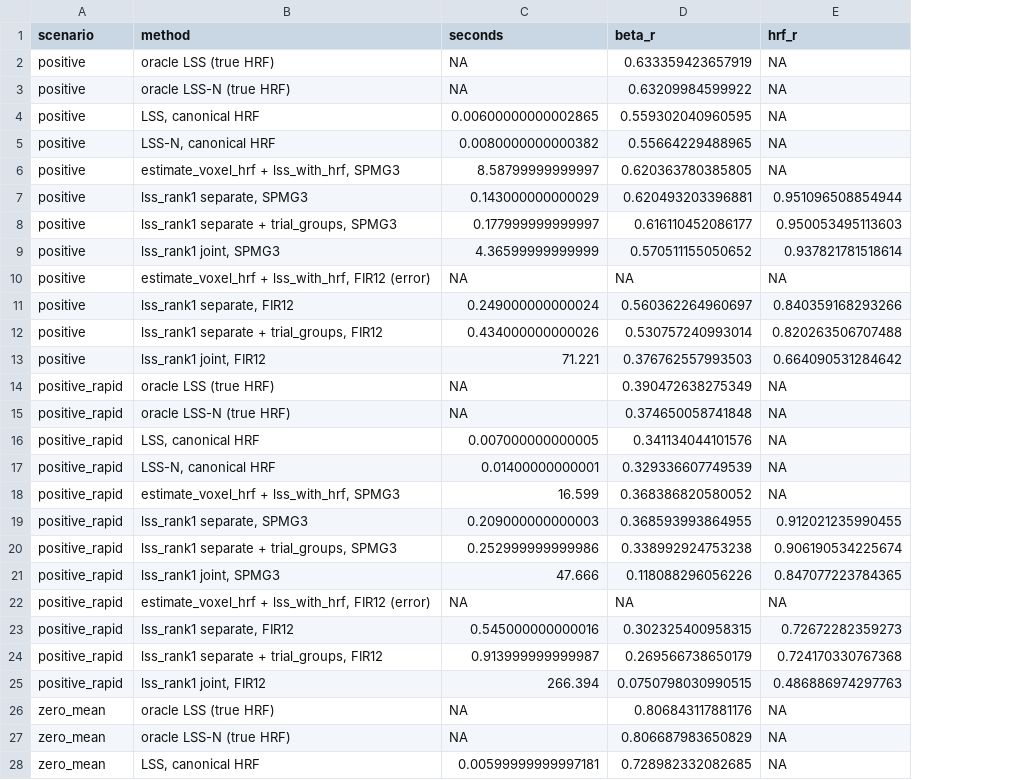
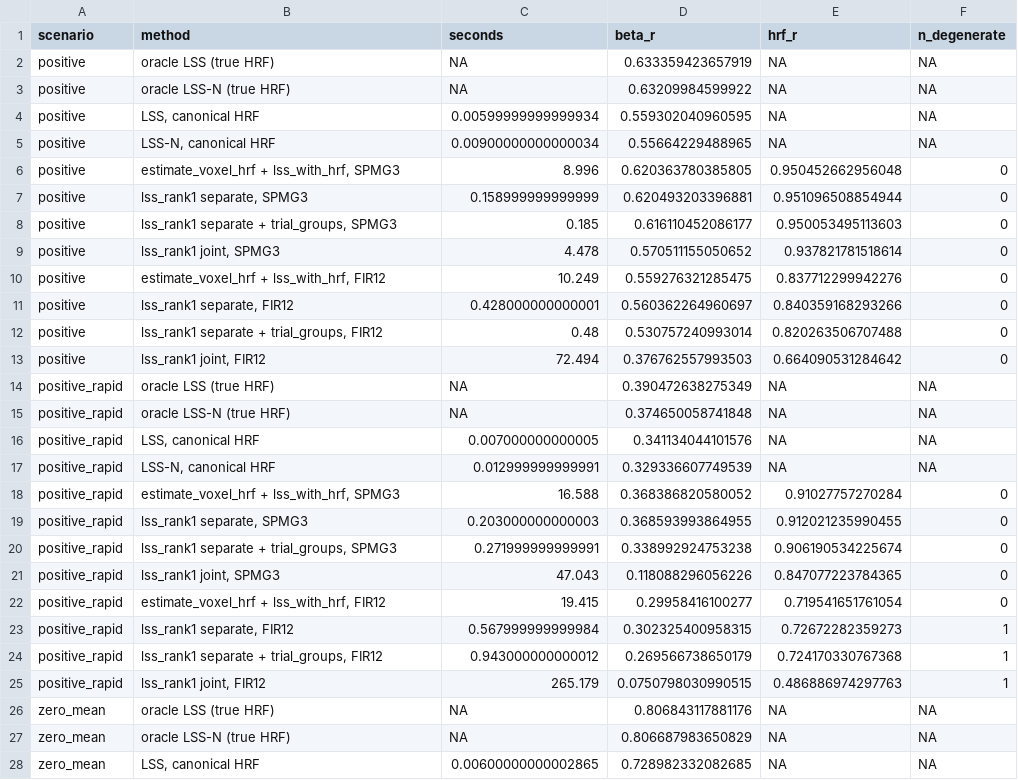
Before and after one commit to bbuchsbaum/fmrilss, a CSV file: bench/rank1/results/estimator_comparison.csv, drawn as a sheet; only a part is shown; the diff covers the shown part only; the diff names each change by its address in the sheet, - before the commit and + after, or states it on an @@ line.

```diff
--- a/bench/rank1/results/estimator_comparison.csv
+++ b/bench/rank1/results/estimator_comparison.csv
+column F (n_degenerate), rows 2-28: NA | NA | NA | NA | 0 | 0 | 0 | 0 | 0 | 0 | 0 | 0 | NA | NA | NA | NA | 0 | 0 | 0 | 0 | 0 | 1 | 1 | 1 | NA | NA | NA
-C4 (seconds): 0.00600000000002865
+C4 (seconds): 0.00599999999999934
-C5 (seconds): 0.0080000000000382
+C5 (seconds): 0.00900000000000034
-C6 (seconds): 8.58799999999997
+C6 (seconds): 8.996
-E6 (hrf_r): NA
+E6 (hrf_r): 0.950452662956048
-C7 (seconds): 0.143000000000029
+C7 (seconds): 0.158999999999999
-C8 (seconds): 0.177999999999997
+C8 (seconds): 0.185
-C9 (seconds): 4.36599999999999
+C9 (seconds): 4.478
-B10 (method): estimate_voxel_hrf + lss_with_hrf, FIR12 (error)
+B10 (method): estimate_voxel_hrf + lss_with_hrf, FIR12
-C10 (seconds): NA
+C10 (seconds): 10.249
-D10 (beta_r): NA
+D10 (beta_r): 0.559276321285475
-E10 (hrf_r): NA
+E10 (hrf_r): 0.837712299942276
-C11 (seconds): 0.249000000000024
+C11 (seconds): 0.428000000000001
-C12 (seconds): 0.434000000000026
+C12 (seconds): 0.48
-C13 (seconds): 71.221
+C13 (seconds): 72.494
-C17 (seconds): 0.01400000000001
+C17 (seconds): 0.012999999999991
-C18 (seconds): 16.599
+C18 (seconds): 16.588
-E18 (hrf_r): NA
+E18 (hrf_r): 0.91027757270284
-C19 (seconds): 0.209000000000003
+C19 (seconds): 0.203000000000003
-C20 (seconds): 0.252999999999986
+C20 (seconds): 0.271999999999991
-C21 (seconds): 47.666
+C21 (seconds): 47.043
-B22 (method): estimate_voxel_hrf + lss_with_hrf, FIR12 (error)
+B22 (method): estimate_voxel_hrf + lss_with_hrf, FIR12
-C22 (seconds): NA
+C22 (seconds): 19.415
-D22 (beta_r): NA
+D22 (beta_r): 0.29958416100277
-E22 (hrf_r): NA
+E22 (hrf_r): 0.719541651761054
-C23 (seconds): 0.545000000000016
+C23 (seconds): 0.567999999999984
-C24 (seconds): 0.913999999999987
+C24 (seconds): 0.943000000000012
-C25 (seconds): 266.394
+C25 (seconds): 265.179
-C28 (seconds): 0.00599999999997181
+C28 (seconds): 0.00600000000002865
```
Also changed, not shown: 26 edited cells elsewhere in this file, 11 other files.
